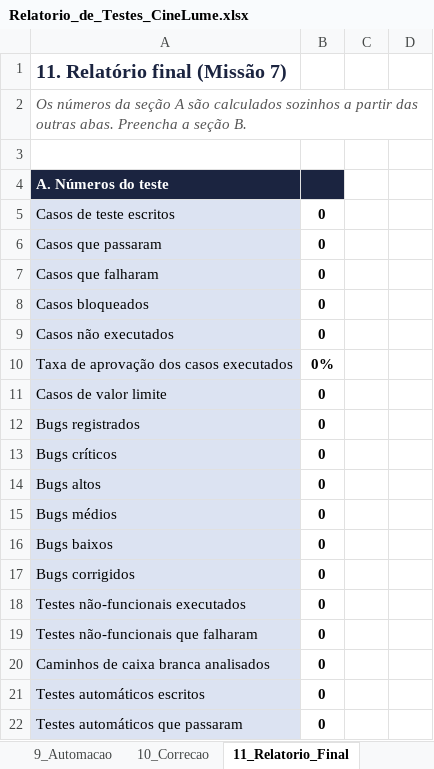
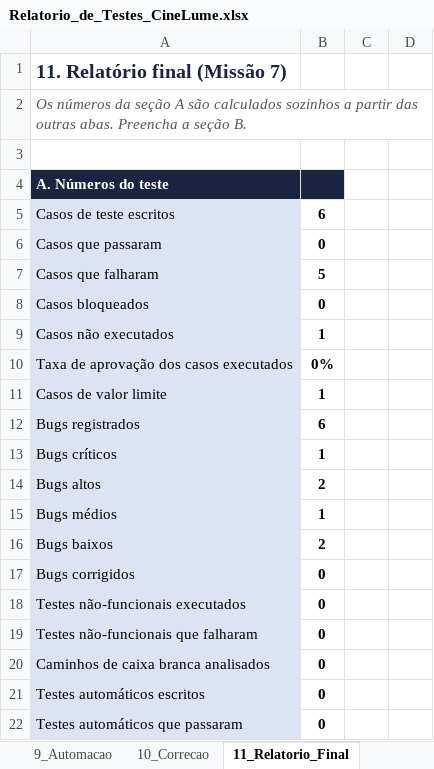
Before and after one commit to barretopedro937-create/cine-lume-qa-pedro-barreto, an Excel workbook: relatorio/Relatorio_de_Testes_CineLume.xlsx, sheet 11_Relatorio_Final, drawn as a sheet; only a part is shown; values as stored, in another font and other column widths than the file's, no borders; the diff names each change by its address in the sheet, - before the commit and + after, or states it on an @@ line.

```diff
--- a/relatorio/Relatorio_de_Testes_CineLume.xlsx (sheet 11_Relatorio_Final)
+++ b/relatorio/Relatorio_de_Testes_CineLume.xlsx (sheet 11_Relatorio_Final)
-B5: 0
+B5: 6
-B7: 0
+B7: 5
-B9: 0
+B9: 1
-B11: 0
+B11: 1
-B12: 0
+B12: 6
-B13: 0
+B13: 1
-B14: 0
+B14: 2
-B15: 0
+B15: 1
-B16: 0
+B16: 2
```
Also changed, not shown: sheet 6_Bugs, sheet 5_Casos_de_Teste, sheet 4_Plano_de_Testes, 6 other files.
